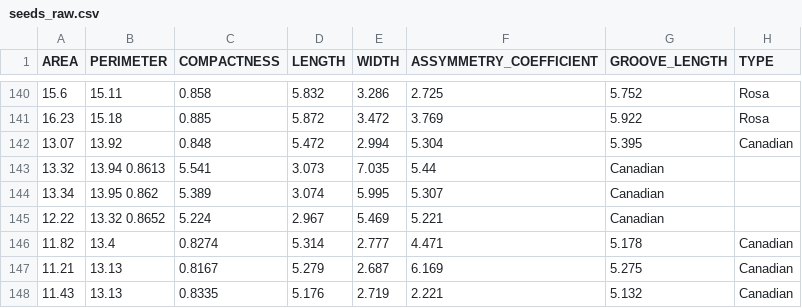
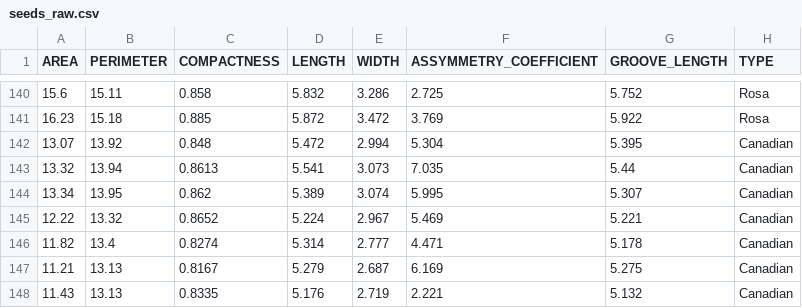
Before and after one commit to sevyrananda/dataset, a CSV file: seeds_raw.csv, drawn as a sheet; only a part is shown, gaps mark what is left out; removed rows and columns are numbered as before the commit, all else as after; the diff names each change by its address in the sheet, - before the commit and + after, or states it on an @@ line.

Commit message:
Update seeds_raw.csv

```diff
--- a/seeds_raw.csv
+++ b/seeds_raw.csv
-row 143: 13.32 | 13.94 0.8613 | 5.541 | 3.073 | 7.035 | 5.44 | Canadian
-row 144: 13.34 | 13.95 0.862 | 5.389 | 3.074 | 5.995 | 5.307 | Canadian
-row 145: 12.22 | 13.32 0.8652 | 5.224 | 2.967 | 5.469 | 5.221 | Canadian
+row 143: 13.32 | 13.94 | 0.8613 | 5.541 | 3.073 | 7.035 | 5.44 | Canadian
+row 144: 13.34 | 13.95 | 0.862 | 5.389 | 3.074 | 5.995 | 5.307 | Canadian
+row 145: 12.22 | 13.32 | 0.8652 | 5.224 | 2.967 | 5.469 | 5.221 | Canadian
```
